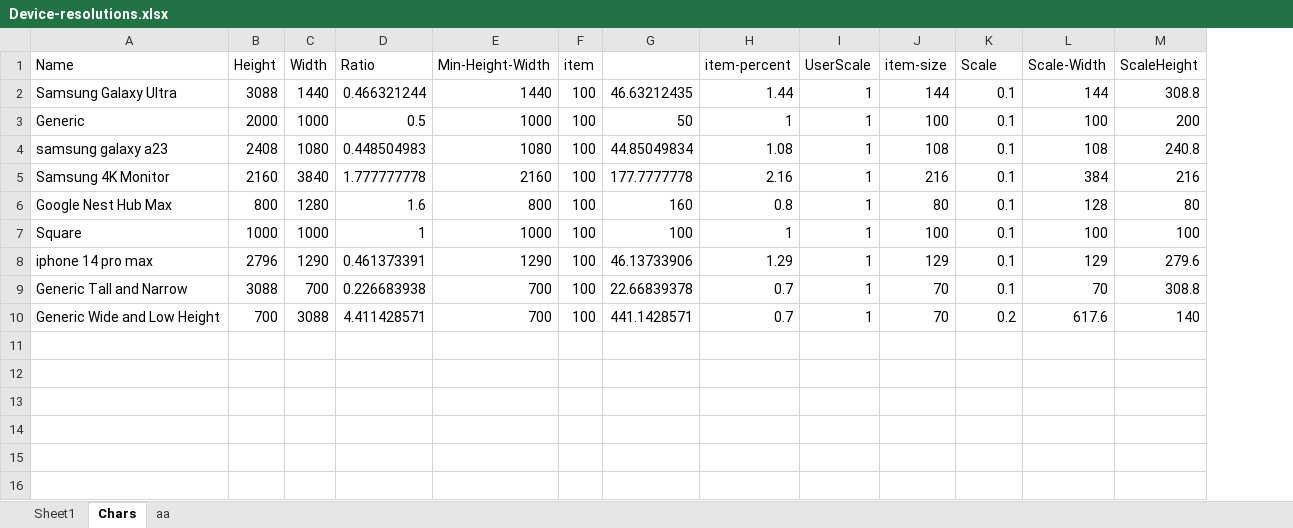
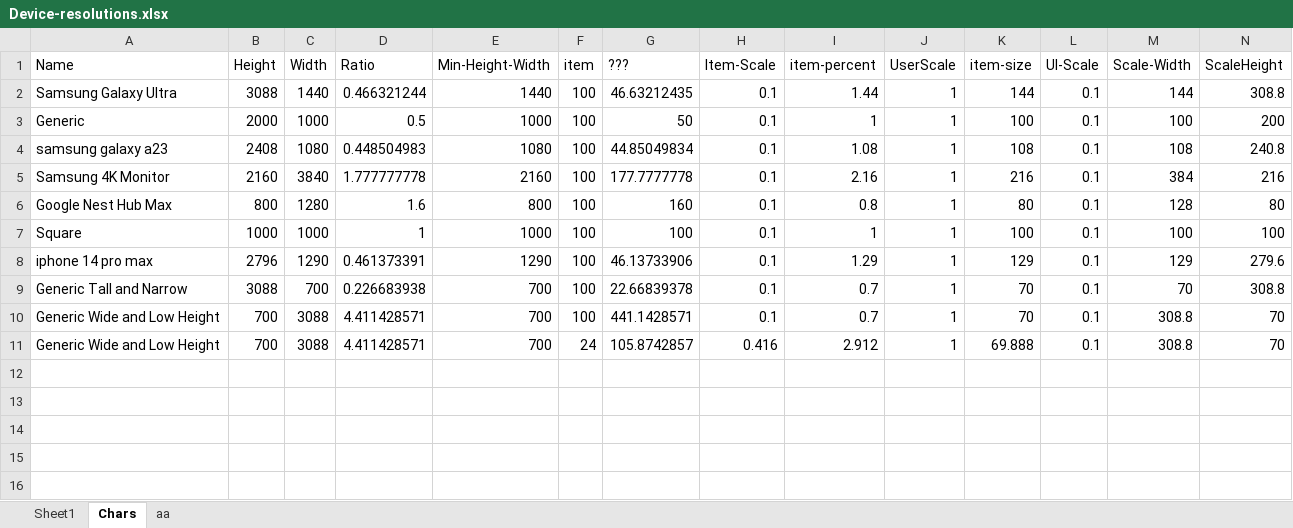
Before and after one commit to vincoss/blazor-samples, an Excel workbook: src/App_DevResources/Device-resolutions.xlsx, sheet Chars, drawn as a sheet; only a part is shown; values as stored, in another font and other column widths than the file's, no borders; addresses are those after the commit; the diff names each change by its address in the sheet, - before the commit and + after, or states it on an @@ line.

Commit message:
svg sample

```diff
--- a/src/App_DevResources/Device-resolutions.xlsx (sheet Chars)
+++ b/src/App_DevResources/Device-resolutions.xlsx (sheet Chars)
+column H (Item-Scale), rows 2-11: 0.1 | 0.1 | 0.1 | 0.1 | 0.1 | 0.1 | 0.1 | 0.1 | 0.1 | 0.416
-G1: (empty)
+G1: ???
-L1: Scale
+L1: UI-Scale
-L10 (UI-Scale): 0.2
+L10 (UI-Scale): 0.1
-M10 (Scale-Width): 617.6
+M10 (Scale-Width): 308.8
-N10 (ScaleHeight): 140
+N10 (ScaleHeight): 70
-row 11: (empty)
+row 11: Generic Wide and Low Height | 700 | 3088 | 4.411428571 | 700 | 24 | 105.8742857 | 0.416 | 2.912 | 1 | 69.888 | 0.1 | 308.8 | 70
```
Also changed, not shown: formulas that keep their value.
